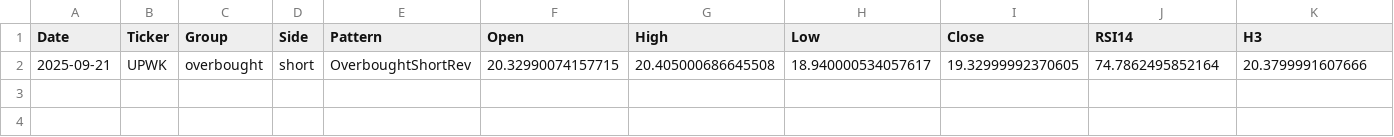
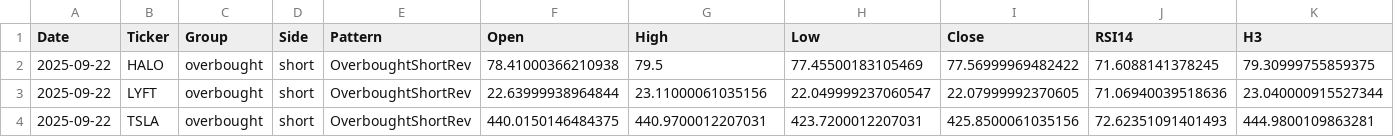
Before and after one commit to mpincus/SwingScannerWatchlist-GPT, a CSV file: data/quality_today.csv, drawn as a sheet; only a part is shown; removed rows and columns are numbered as before the commit, all else as after; rows hold the shown columns only; the diff names each change by its address in the sheet, - before the commit and + after, or states it on an @@ line.

```diff
--- a/data/quality_today.csv
+++ b/data/quality_today.csv
-row 2: 2025-09-21 | UPWK | overbought | short | OverboughtShortRev | 20.32990074157715 | 20.405000686645508 | 18.940000534057617 | 19.32999992370605 | 74.7862495852164 | 20.3799991607666
+row 2: 2025-09-22 | HALO | overbought | short | OverboughtShortRev | 78.41000366210938 | 79.5 | 77.45500183105469 | 77.56999969482422 | 71.6088141378245 | 79.30999755859375
+row 3: 2025-09-22 | LYFT | overbought | short | OverboughtShortRev | 22.63999938964844 | 23.11000061035156 | 22.049999237060547 | 22.07999992370605 | 71.06940039518636 | 23.040000915527344
+row 4: 2025-09-22 | TSLA | overbought | short | OverboughtShortRev | 440.0150146484375 | 440.9700012207031 | 423.7200012207031 | 425.8500061035156 | 72.62351091401493 | 444.9800109863281
```
Also changed, not shown: docs/quality_today.csv.
